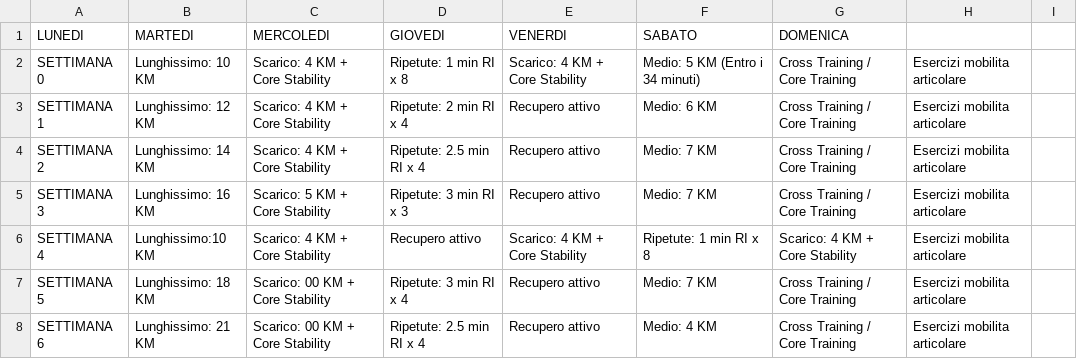
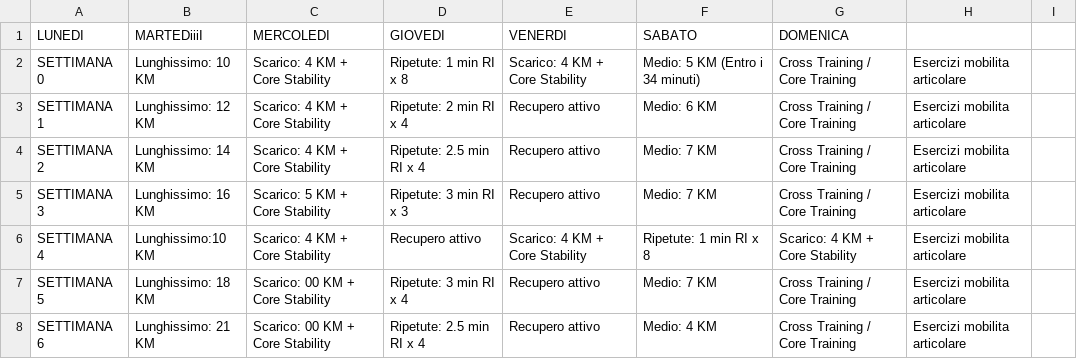
Before and after one commit to robertoioi/trainer-telegram, a CSV file: Programma Maratona di Roma.CSV, drawn as a sheet; only a part is shown.

Commit message:
Update Programma Maratona di Roma.CSV

```diff
--- a/Programma Maratona di Roma.CSV
+++ b/Programma Maratona di Roma.CSV
@@ -1,2 +1,2 @@
-LUNEDI;MARTEDI;MERCOLEDI;GIOVEDI;VENERDI;SABATO;DOMENICA;
+LUNEDI;MARTEDiiiI;MERCOLEDI;GIOVEDI;VENERDI;SABATO;DOMENICA;
 SETTIMANA 0;Lunghissimo: 10 KM;Scarico: 4 KM + Core Stability;Ripetute: 1 min RI x 8;Scarico: 4 KM + Core Stability;Medio: 5 KM (Entro i 34 minuti);Cross Training / Core Training; Esercizi mobilita articolare;
```
